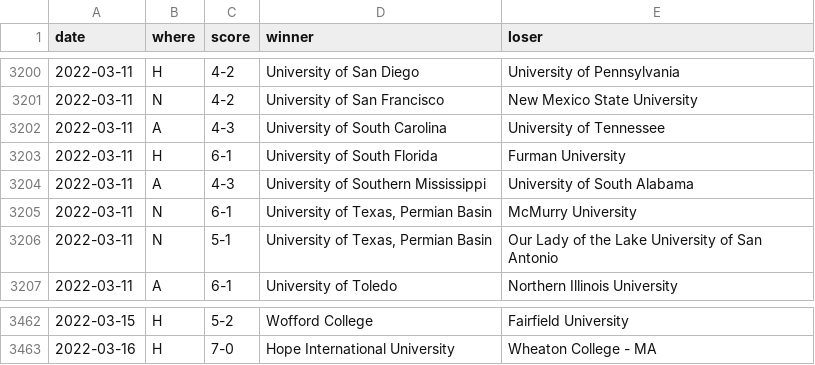
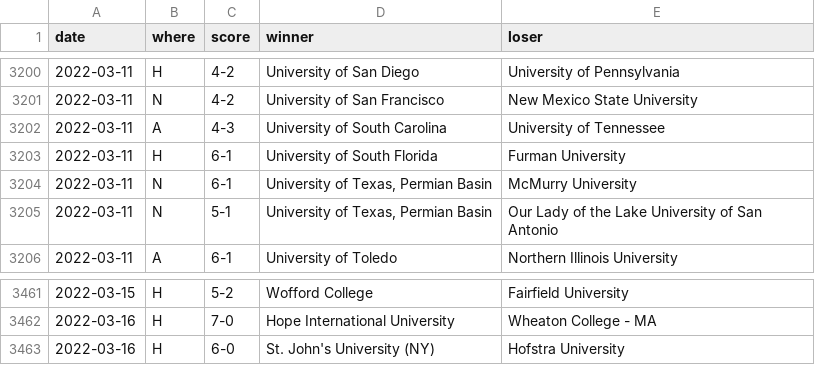
Before and after one commit to TennisOpenData/college-tennis-massey, a TSV file: 2021-22_men_results.tsv, drawn as a sheet; only a part is shown, gaps mark what is left out.

```diff
--- a/2021-22_men_results.tsv
+++ b/2021-22_men_results.tsv
@@ -3203,3 +3203,2 @@ date	where	score	winner	loser
 2022-03-11	H	6-1	University of South Florida	Furman University
-2022-03-11	A	4-3	University of Southern Mississippi	University of South Alabama
 2022-03-11	N	6-1	University of Texas, Permian Basin	McMurry University
@@ -3463 +3462,2 @@ date	where	score	winner	loser
 2022-03-16	H	7-0	Hope International University	Wheaton College - MA
+2022-03-16	H	6-0	St. John's University (NY)	Hofstra University
```
